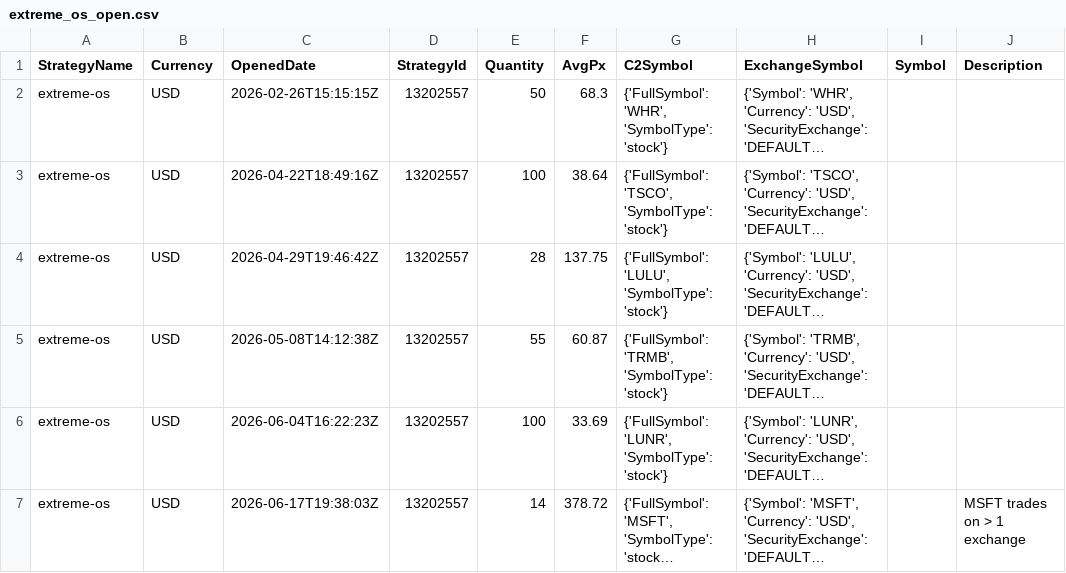
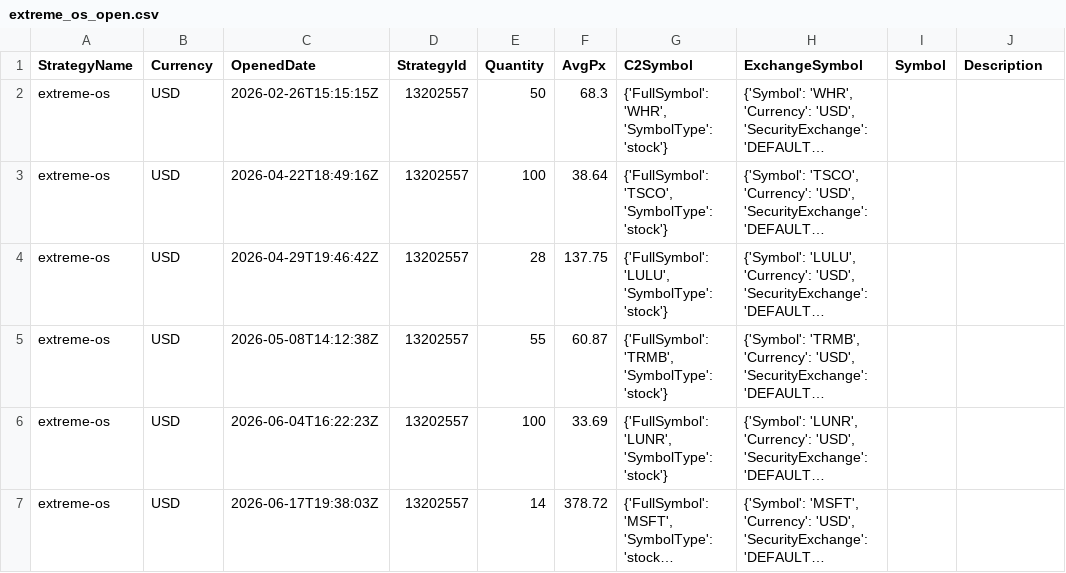
Before and after one commit to uyenl99/extreme-dashboard, a CSV file: data/extreme_os_open.csv, drawn as a sheet; long unchanged cells end in …; the diff names each change by its address in the sheet, - before the commit and + after, or states it on an @@ line.

```diff
--- a/data/extreme_os_open.csv
+++ b/data/extreme_os_open.csv
-J7 (Description): MSFT trades on > 1 exchange
+J7 (Description): (empty)
```
Also changed, not shown: 4 other files.
